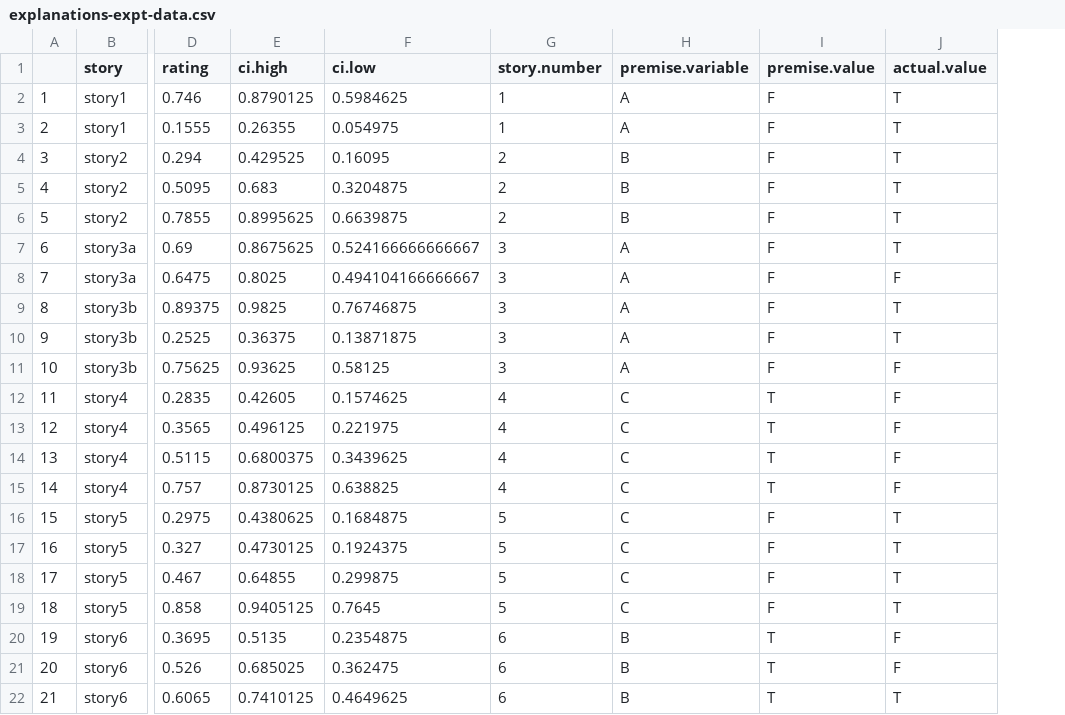
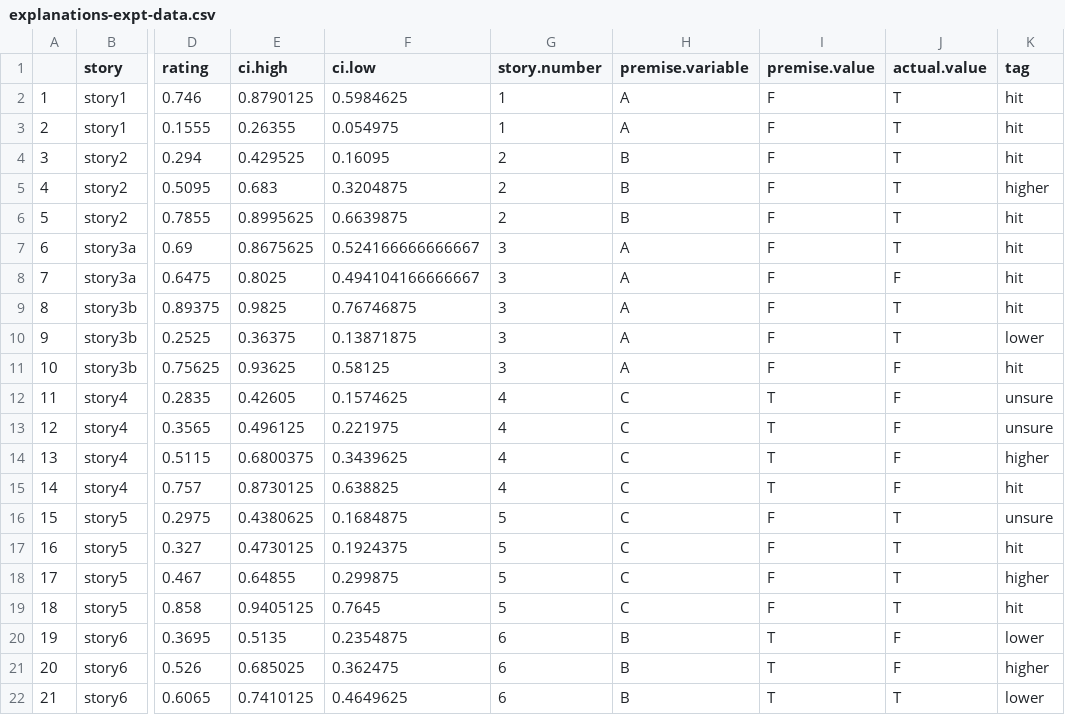
Before and after one commit to erindb/explanations-reboot, a CSV file: models/06-rsa-vary-parameters/explanations-expt-data.csv, drawn as a sheet; only a part is shown, gaps mark what is left out; the diff names each change by its address in the sheet, - before the commit and + after, or states it on an @@ line.

```diff
--- a/models/06-rsa-vary-parameters/explanations-expt-data.csv
+++ b/models/06-rsa-vary-parameters/explanations-expt-data.csv
+column K (tag), rows 2-22: hit | hit | hit | higher | hit | hit | hit | hit | lower | hit | unsure | unsure | higher | hit | unsure | hit | higher | hit | lower | higher | lower
```
Also changed, not shown: 25 other files.
